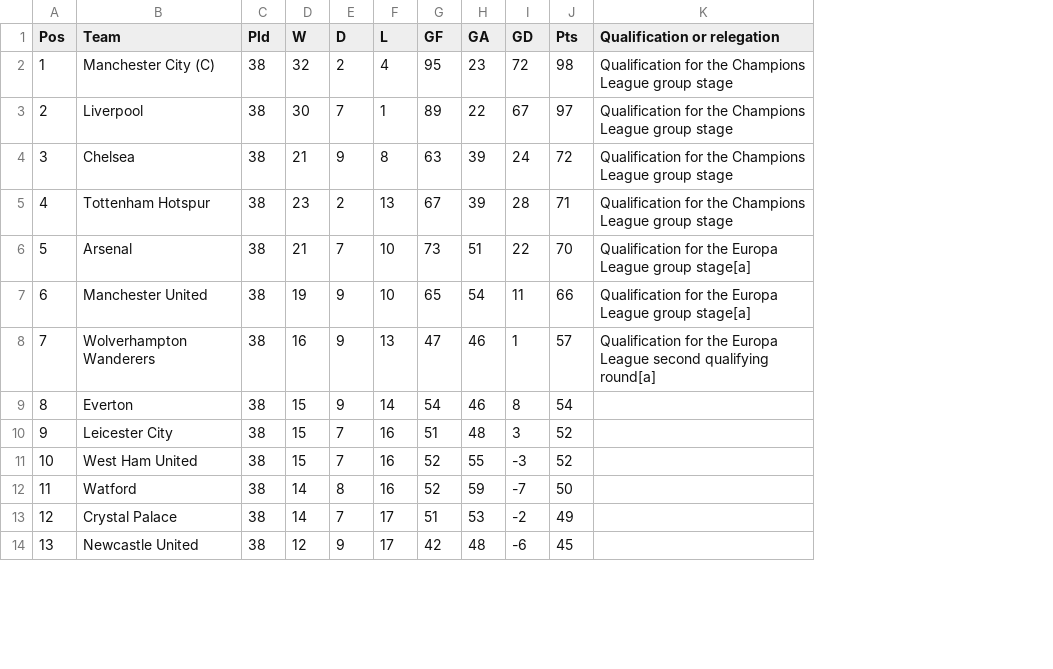
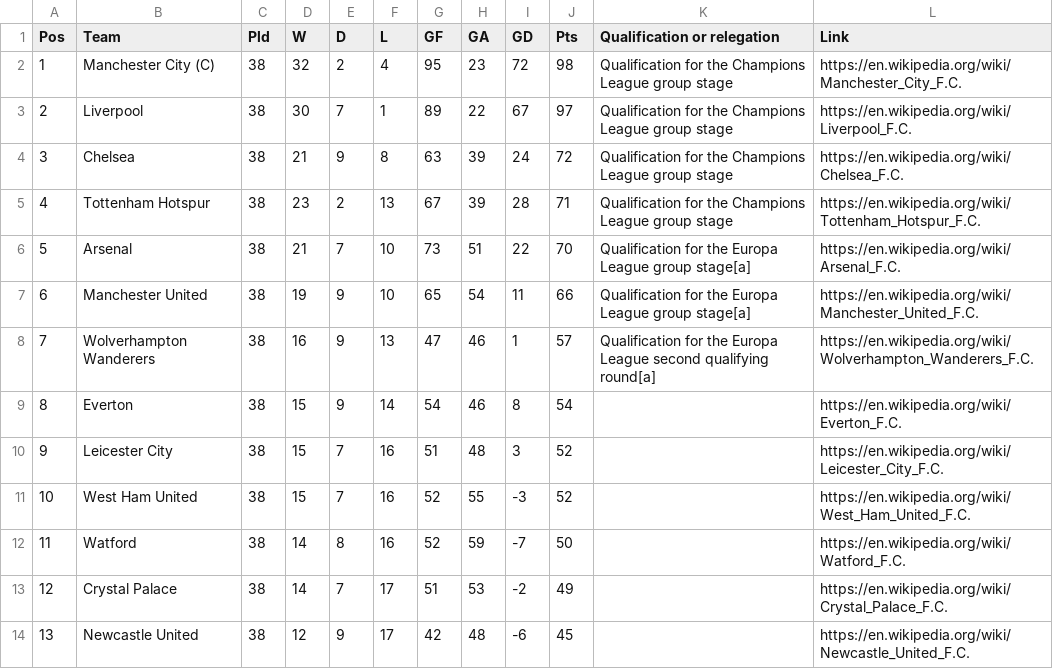
Before and after one commit to WanlinYang/WanlinYang.github.io, a CSV file: 1819PremierLeague.csv, drawn as a sheet; only a part is shown; the diff names each change by its address in the sheet, - before the commit and + after, or states it on an @@ line.

```diff
--- a/1819PremierLeague.csv
+++ b/1819PremierLeague.csv
+column L (Link), rows 2-14: https://en.wikipedia.org/wiki/Manchester_City_F.C. | https://en.wikipedia.org/wiki/Liverpool_F.C. | https://en.wikipedia.org/wiki/Chelsea_F.C. | https://en.wikipedia.org/wiki/Tottenham_Hotspur_F.C. | https://en.wikipedia.org/wiki/Arsenal_F.C. | https://en.wikipedia.org/wiki/Manchester_United_F.C. | https://en.wikipedia.org/wiki/Wolverhampton_Wanderers_F.C. | https://en.wikipedia.org/wiki/Everton_F.C. | https://en.wikipedia.org/wiki/Leicester_City_F.C. | https://en.wikipedia.org/wiki/West_Ham_United_F.C. | https://en.wikipedia.org/wiki/Watford_F.C. | https://en.wikipedia.org/wiki/Crystal_Palace_F.C. | https://en.wikipedia.org/wiki/Newcastle_United_F.C.
```
Also changed, not shown: 1 other file.
